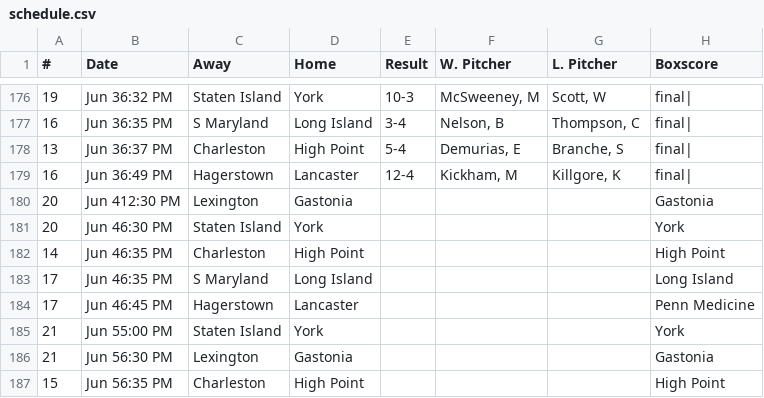
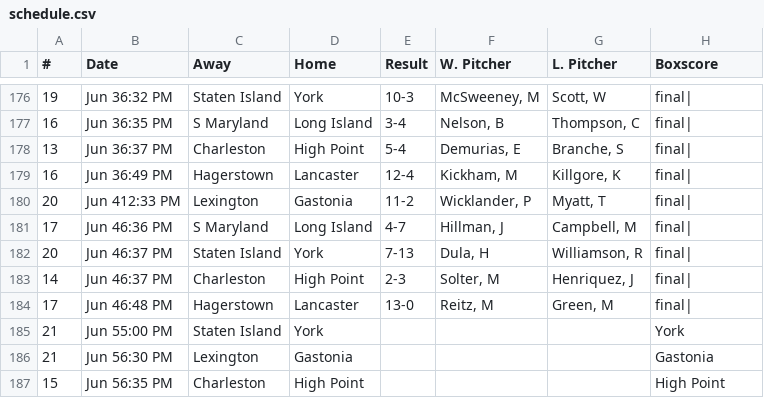
Before and after one commit to zNiine/Revs, a CSV file: schedule.csv, drawn as a sheet; only a part is shown, gaps mark what is left out; removed rows and columns are numbered as before the commit, all else as after; the diff names each change by its address in the sheet, - before the commit and + after, or states it on an @@ line.

Commit message:
New data

```diff
--- a/schedule.csv
+++ b/schedule.csv
-row 180: 20 | Jun 412:30 PM | Lexington | Gastonia |  |  |  | Gastonia
-row 181: 20 | Jun 46:30 PM | Staten Island | York |  |  |  | York
-row 182: 14 | Jun 46:35 PM | Charleston | High Point |  |  |  | High Point
-row 183: 17 | Jun 46:35 PM | S Maryland | Long Island |  |  |  | Long Island
-row 184: 17 | Jun 46:45 PM | Hagerstown | Lancaster |  |  |  | Penn Medicine
+row 180: 20 | Jun 412:33 PM | Lexington | Gastonia | 11-2 | Wicklander, P | Myatt, T | final
+row 181: 17 | Jun 46:36 PM | S Maryland | Long Island | 4-7 | Hillman, J | Campbell, M | final
+row 182: 20 | Jun 46:37 PM | Staten Island | York | 7-13 | Dula, H | Williamson, R | final
+row 183: 14 | Jun 46:37 PM | Charleston | High Point | 2-3 | Solter, M | Henriquez, J | final
+row 184: 17 | Jun 46:48 PM | Hagerstown | Lancaster | 13-0 | Reitz, M | Green, M | final
```
Also changed, not shown: 18 other files.
